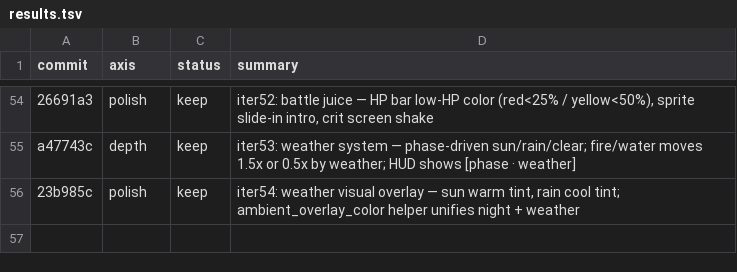
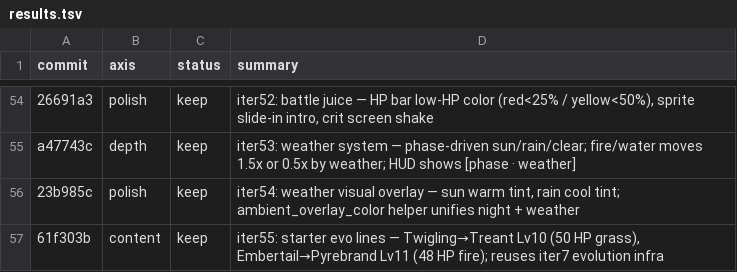
Before and after one commit to ryansoq/agent-sprite-forge, a TSV file: examples/pikachu-godot/results.tsv, drawn as a sheet; only a part is shown, gaps mark what is left out.

```diff
--- a/examples/pikachu-godot/results.tsv
+++ b/examples/pikachu-godot/results.tsv
@@ -56 +56,2 @@ a47743c	depth	keep	iter53: weather system — phase-driven sun/rain/clear; fire/
 23b985c	polish	keep	iter54: weather visual overlay — sun warm tint, rain cool tint; ambient_overlay_color helper unifies night + weather
+61f303b	content	keep	iter55: starter evo lines — Twigling→Treant Lv10 (50 HP grass), Embertail→Pyrebrand Lv11 (48 HP fire); reuses iter7 evolution infra
```
